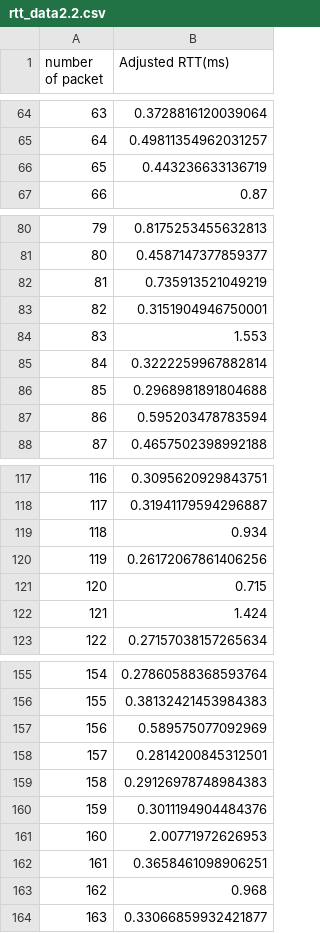
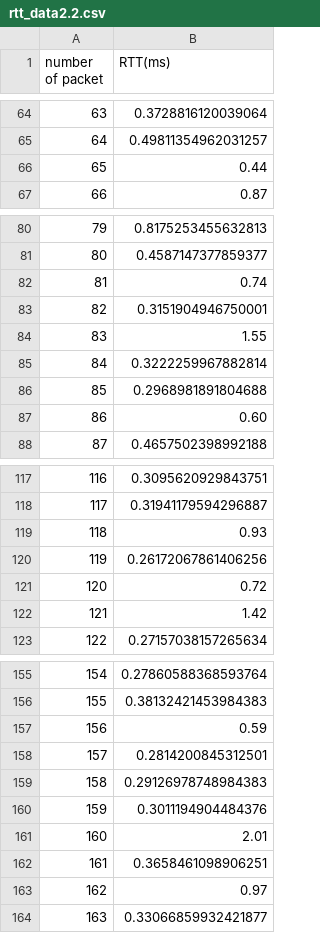
Before and after one commit to af19025/B22_Ueda, a CSV file: rtt_data2.2.csv, drawn as a sheet; only a part is shown, gaps mark what is left out; the diff covers the shown part only.

```diff
--- a/rtt_data2.2.csv
+++ b/rtt_data2.2.csv
@@ -1 +1 @@
-number of packet,Adjusted RTT(ms)
+number of packet,RTT(ms)
@@ -65,3 +65,3 @@ number of packet,Adjusted RTT(ms)
 64,0.49811354962031257
-65,0.443236633136719
+65,0.44
 66,0.87
@@ -81,8 +81,8 @@ number of packet,Adjusted RTT(ms)
 80,0.4587147377859377
-81,0.735913521049219
+81,0.74
 82,0.3151904946750001
-83,1.553
+83,1.55
 84,0.3222259967882814
 85,0.2968981891804688
-86,0.595203478783594
+86,0.60
 87,0.4657502398992188
@@ -118,6 +118,6 @@ number of packet,Adjusted RTT(ms)
 117,0.31941179594296887
-118,0.934
+118,0.93
 119,0.26172067861406256
-120,0.715
-121,1.424
+120,0.72
+121,1.42
 122,0.27157038157265634
@@ -156,3 +156,3 @@ number of packet,Adjusted RTT(ms)
 155,0.38132421453984383
-156,0.589575077092969
+156,0.59
 157,0.2814200845312501
@@ -160,5 +160,5 @@ number of packet,Adjusted RTT(ms)
 159,0.3011194904484376
-160,2.00771972626953
+160,2.01
 161,0.3658461098906251
-162,0.968
+162,0.97
 163,0.33066859932421877
```
Also changed, not shown: 40 edited cells elsewhere in this file, rtt_data1.2.csv, rtt_data1.3.csv, 4 other files.
